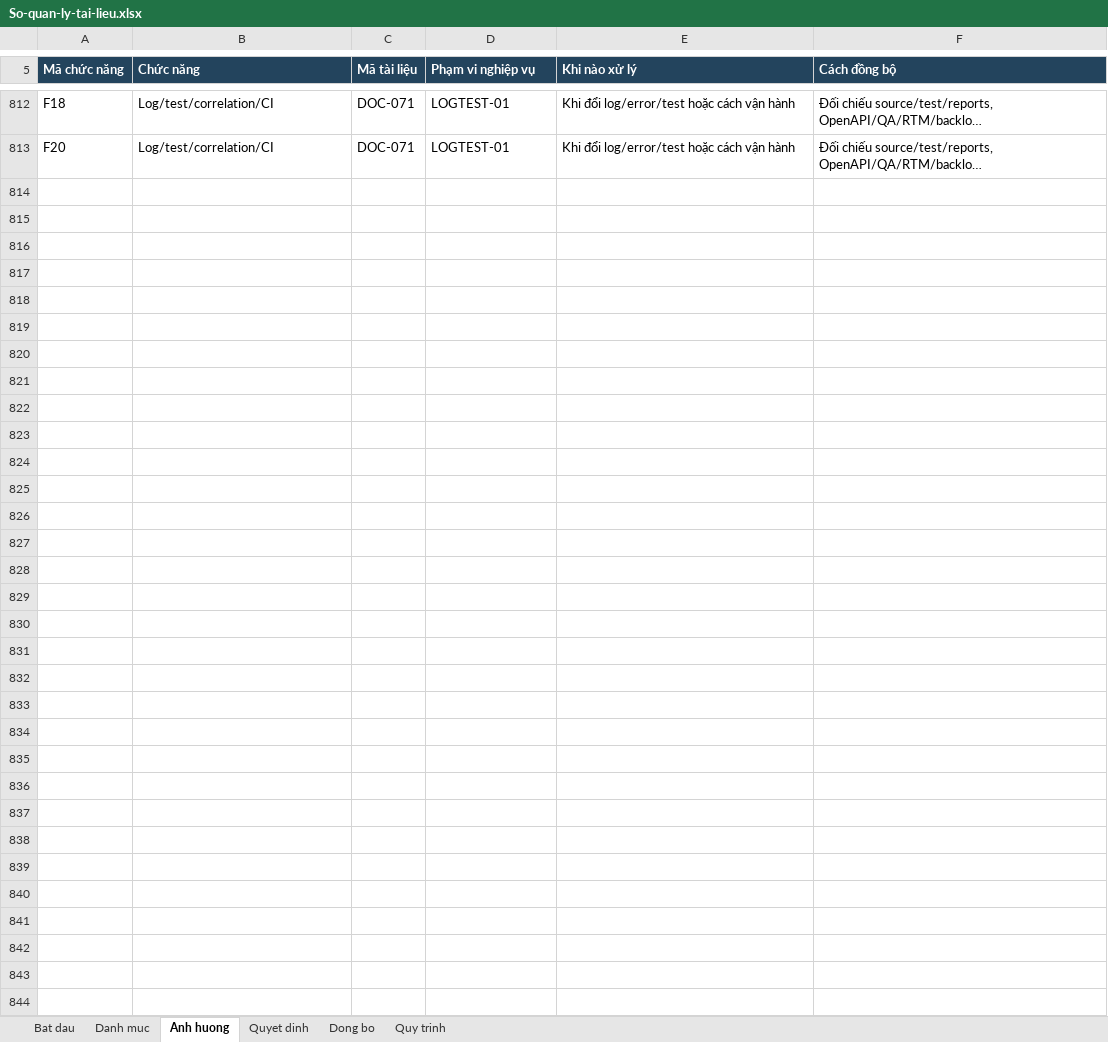
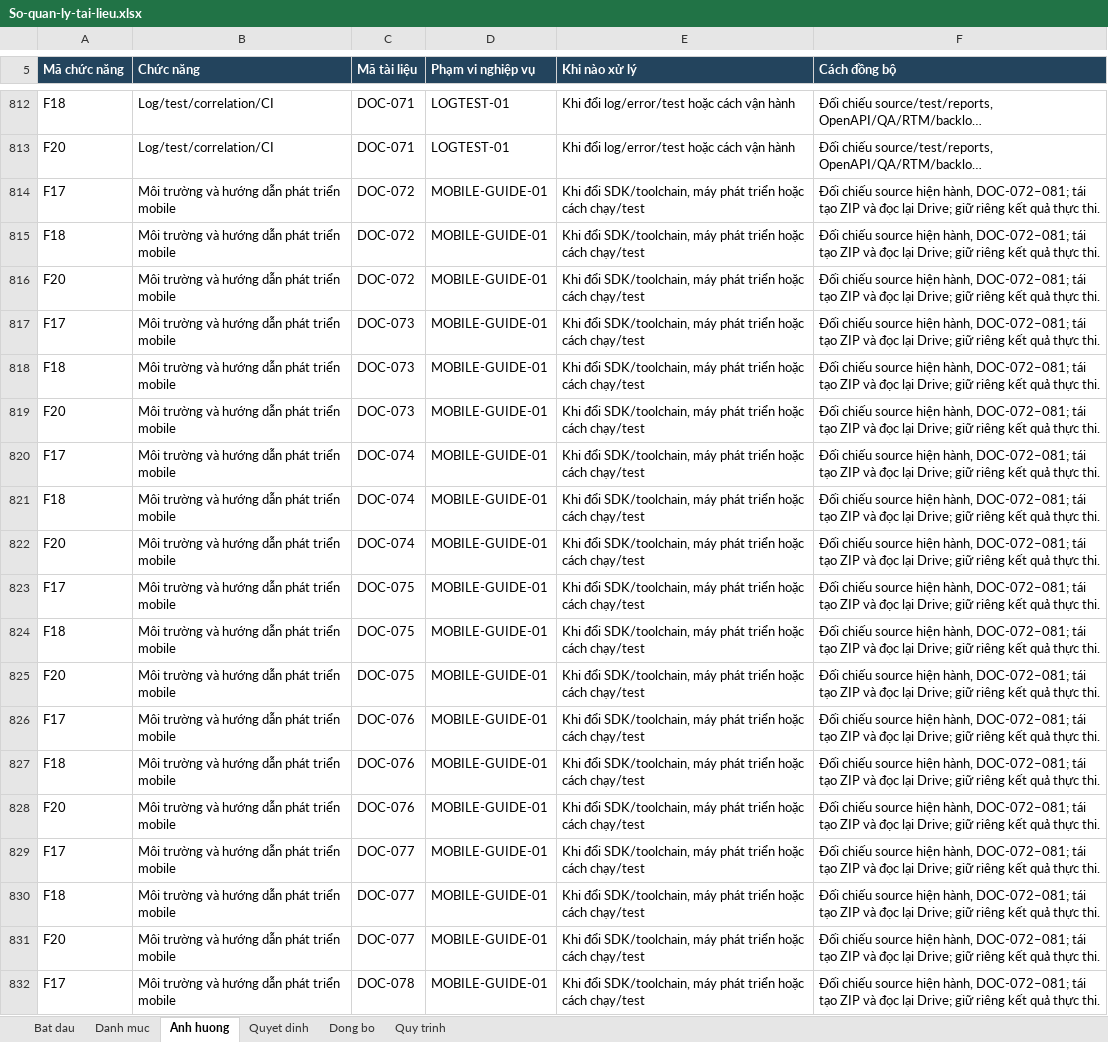
Before and after one commit to anhthaingd/dich-vu-quanh-ban, an Excel workbook: docs/project-control/So-quan-ly-tai-lieu.xlsx, sheet Anh huong, drawn as a sheet; only a part is shown, gaps mark what is left out; long unchanged cells end in …; values as stored, in another font and other column widths than the file's, no borders; table styles not drawn; the diff covers the shown part only; the diff names each change by its address in the sheet, - before the commit and + after, or states it on an @@ line.

Commit message:
feat: prepare mobile development builds and setup guides

```diff
--- a/docs/project-control/So-quan-ly-tai-lieu.xlsx (sheet Anh huong)
+++ b/docs/project-control/So-quan-ly-tai-lieu.xlsx (sheet Anh huong)
+row 814: F17 | Môi trường và hướng dẫn phát triển mobile | DOC-072 | MOBILE-GUIDE-01 | Khi đổi SDK/toolchain, máy phát triển hoặc cách chạy/test | Đối chiếu source hiện hành, DOC-072–081; tái tạo ZIP và đọc lại Drive; giữ riêng kết quả thực thi.
+row 815: F18 | Môi trường và hướng dẫn phát triển mobile | DOC-072 | MOBILE-GUIDE-01 | Khi đổi SDK/toolchain, máy phát triển hoặc cách chạy/test | Đối chiếu source hiện hành, DOC-072–081; tái tạo ZIP và đọc lại Drive; giữ riêng kết quả thực thi.
+row 816: F20 | Môi trường và hướng dẫn phát triển mobile | DOC-072 | MOBILE-GUIDE-01 | Khi đổi SDK/toolchain, máy phát triển hoặc cách chạy/test | Đối chiếu source hiện hành, DOC-072–081; tái tạo ZIP và đọc lại Drive; giữ riêng kết quả thực thi.
+row 817: F17 | Môi trường và hướng dẫn phát triển mobile | DOC-073 | MOBILE-GUIDE-01 | Khi đổi SDK/toolchain, máy phát triển hoặc cách chạy/test | Đối chiếu source hiện hành, DOC-072–081; tái tạo ZIP và đọc lại Drive; giữ riêng kết quả thực thi.
+row 818: F18 | Môi trường và hướng dẫn phát triển mobile | DOC-073 | MOBILE-GUIDE-01 | Khi đổi SDK/toolchain, máy phát triển hoặc cách chạy/test | Đối chiếu source hiện hành, DOC-072–081; tái tạo ZIP và đọc lại Drive; giữ riêng kết quả thực thi.
+row 819: F20 | Môi trường và hướng dẫn phát triển mobile | DOC-073 | MOBILE-GUIDE-01 | Khi đổi SDK/toolchain, máy phát triển hoặc cách chạy/test | Đối chiếu source hiện hành, DOC-072–081; tái tạo ZIP và đọc lại Drive; giữ riêng kết quả thực thi.
+row 820: F17 | Môi trường và hướng dẫn phát triển mobile | DOC-074 | MOBILE-GUIDE-01 | Khi đổi SDK/toolchain, máy phát triển hoặc cách chạy/test | Đối chiếu source hiện hành, DOC-072–081; tái tạo ZIP và đọc lại Drive; giữ riêng kết quả thực thi.
+row 821: F18 | Môi trường và hướng dẫn phát triển mobile | DOC-074 | MOBILE-GUIDE-01 | Khi đổi SDK/toolchain, máy phát triển hoặc cách chạy/test | Đối chiếu source hiện hành, DOC-072–081; tái tạo ZIP và đọc lại Drive; giữ riêng kết quả thực thi.
+row 822: F20 | Môi trường và hướng dẫn phát triển mobile | DOC-074 | MOBILE-GUIDE-01 | Khi đổi SDK/toolchain, máy phát triển hoặc cách chạy/test | Đối chiếu source hiện hành, DOC-072–081; tái tạo ZIP và đọc lại Drive; giữ riêng kết quả thực thi.
+row 823: F17 | Môi trường và hướng dẫn phát triển mobile | DOC-075 | MOBILE-GUIDE-01 | Khi đổi SDK/toolchain, máy phát triển hoặc cách chạy/test | Đối chiếu source hiện hành, DOC-072–081; tái tạo ZIP và đọc lại Drive; giữ riêng kết quả thực thi.
+row 824: F18 | Môi trường và hướng dẫn phát triển mobile | DOC-075 | MOBILE-GUIDE-01 | Khi đổi SDK/toolchain, máy phát triển hoặc cách chạy/test | Đối chiếu source hiện hành, DOC-072–081; tái tạo ZIP và đọc lại Drive; giữ riêng kết quả thực thi.
+row 825: F20 | Môi trường và hướng dẫn phát triển mobile | DOC-075 | MOBILE-GUIDE-01 | Khi đổi SDK/toolchain, máy phát triển hoặc cách chạy/test | Đối chiếu source hiện hành, DOC-072–081; tái tạo ZIP và đọc lại Drive; giữ riêng kết quả thực thi.
+row 826: F17 | Môi trường và hướng dẫn phát triển mobile | DOC-076 | MOBILE-GUIDE-01 | Khi đổi SDK/toolchain, máy phát triển hoặc cách chạy/test | Đối chiếu source hiện hành, DOC-072–081; tái tạo ZIP và đọc lại Drive; giữ riêng kết quả thực thi.
+row 827: F18 | Môi trường và hướng dẫn phát triển mobile | DOC-076 | MOBILE-GUIDE-01 | Khi đổi SDK/toolchain, máy phát triển hoặc cách chạy/test | Đối chiếu source hiện hành, DOC-072–081; tái tạo ZIP và đọc lại Drive; giữ riêng kết quả thực thi.
+row 828: F20 | Môi trường và hướng dẫn phát triển mobile | DOC-076 | MOBILE-GUIDE-01 | Khi đổi SDK/toolchain, máy phát triển hoặc cách chạy/test | Đối chiếu source hiện hành, DOC-072–081; tái tạo ZIP và đọc lại Drive; giữ riêng kết quả thực thi.
+row 829: F17 | Môi trường và hướng dẫn phát triển mobile | DOC-077 | MOBILE-GUIDE-01 | Khi đổi SDK/toolchain, máy phát triển hoặc cách chạy/test | Đối chiếu source hiện hành, DOC-072–081; tái tạo ZIP và đọc lại Drive; giữ riêng kết quả thực thi.
+row 830: F18 | Môi trường và hướng dẫn phát triển mobile | DOC-077 | MOBILE-GUIDE-01 | Khi đổi SDK/toolchain, máy phát triển hoặc cách chạy/test | Đối chiếu source hiện hành, DOC-072–081; tái tạo ZIP và đọc lại Drive; giữ riêng kết quả thực thi.
+row 831: F20 | Môi trường và hướng dẫn phát triển mobile | DOC-077 | MOBILE-GUIDE-01 | Khi đổi SDK/toolchain, máy phát triển hoặc cách chạy/test | Đối chiếu source hiện hành, DOC-072–081; tái tạo ZIP và đọc lại Drive; giữ riêng kết quả thực thi.
+row 832: F17 | Môi trường và hướng dẫn phát triển mobile | DOC-078 | MOBILE-GUIDE-01 | Khi đổi SDK/toolchain, máy phát triển hoặc cách chạy/test | Đối chiếu source hiện hành, DOC-072–081; tái tạo ZIP và đọc lại Drive; giữ riêng kết quả thực thi.
```
Also changed, not shown: 11 added rows elsewhere in this sheet, sheet Dong bo, sheet Danh muc, sheet Quyet dinh, sheet Bat dau, 31 other files.
